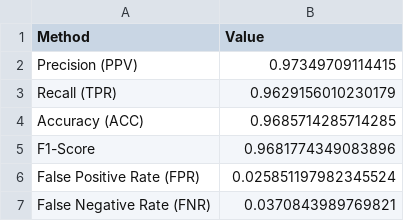
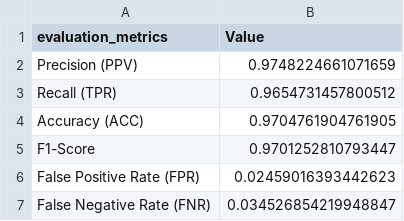
Before and after one commit to Hieu0112/DATN, a CSV file: Evaluate/VietNamese/Vietnamese_Evaluate_rfc_w2v.csv, drawn as a sheet.

```diff
--- a/Evaluate/VietNamese/Vietnamese_Evaluate_rfc_w2v.csv
+++ b/Evaluate/VietNamese/Vietnamese_Evaluate_rfc_w2v.csv
@@ -1,7 +1,7 @@
-Method,Value
-Precision (PPV),0.97349709114415
-Recall (TPR),0.9629156010230179
-Accuracy (ACC),0.9685714285714285
-F1-Score,0.9681774349083896
-False Positive Rate (FPR),0.025851197982345524
-False Negative Rate (FNR),0.0370843989769821
+evaluation_metrics,Value
+Precision (PPV),0.9748224661071659
+Recall (TPR),0.9654731457800512
+Accuracy (ACC),0.9704761904761905
+F1-Score,0.9701252810793447
+False Positive Rate (FPR),0.02459016393442623
+False Negative Rate (FNR),0.034526854219948847
```
Also changed, not shown: Evaluate/English/English_Evaluate_rfc_cv.csv, Evaluate/English/English_Evaluate_rfc_d2v.csv, 7 other files.
